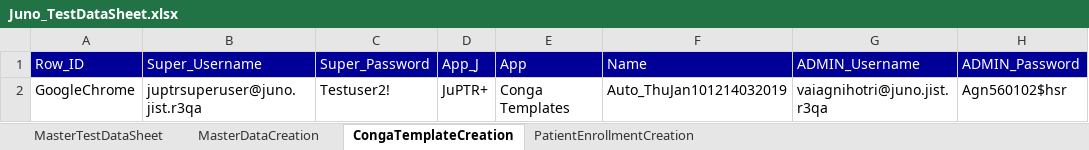
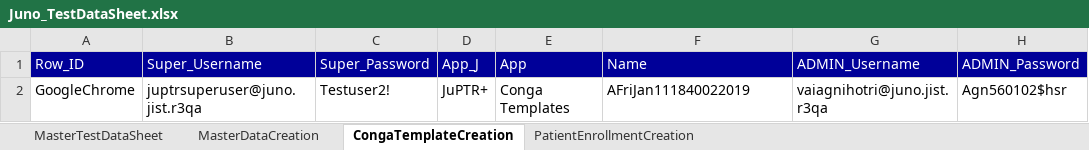
Before and after one commit to NeerajaK123/JunoAutomation, an Excel workbook: src/resources/Juno_TestDataSheet.xlsx, sheet CongaTemplateCreation, drawn as a sheet; values as stored, in another font and other column widths than the file's, no borders; the diff names each change by its address in the sheet, - before the commit and + after, or states it on an @@ line.

```diff
--- a/src/resources/Juno_TestDataSheet.xlsx (sheet CongaTemplateCreation)
+++ b/src/resources/Juno_TestDataSheet.xlsx (sheet CongaTemplateCreation)
-F2 (Name): Auto_ThuJan101214032019
+F2 (Name): AFriJan111840022019
```
Also changed, not shown: sheet MasterDataCreation, sheet MasterTestDataSheet, 5 other files.
